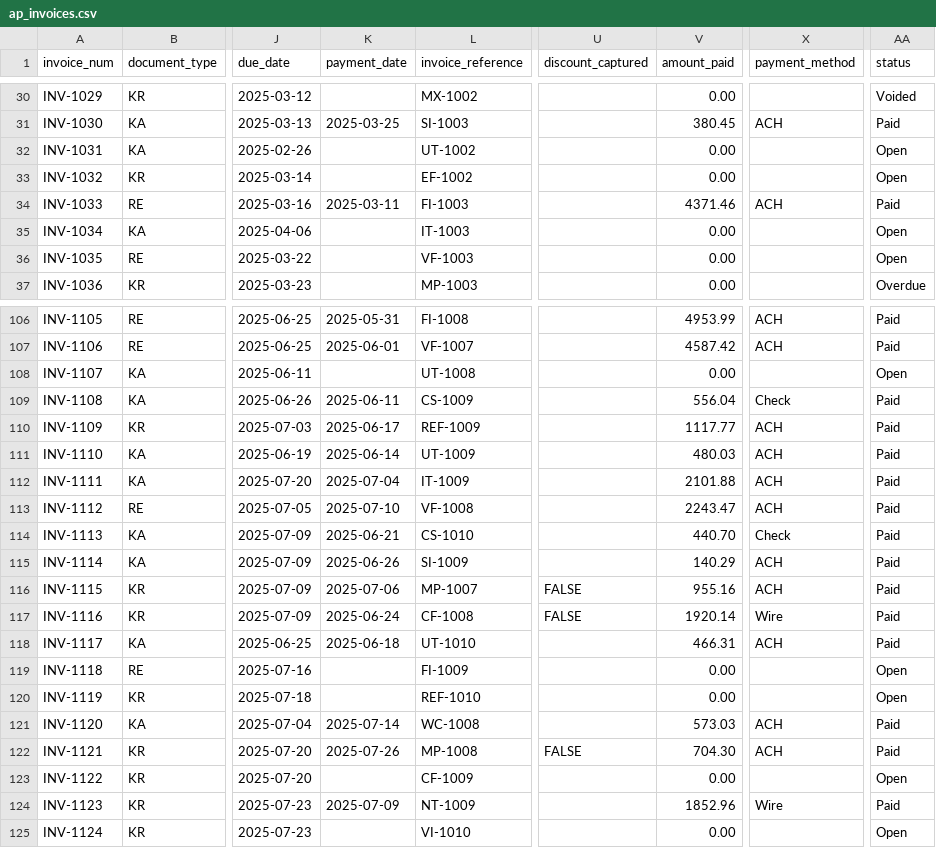
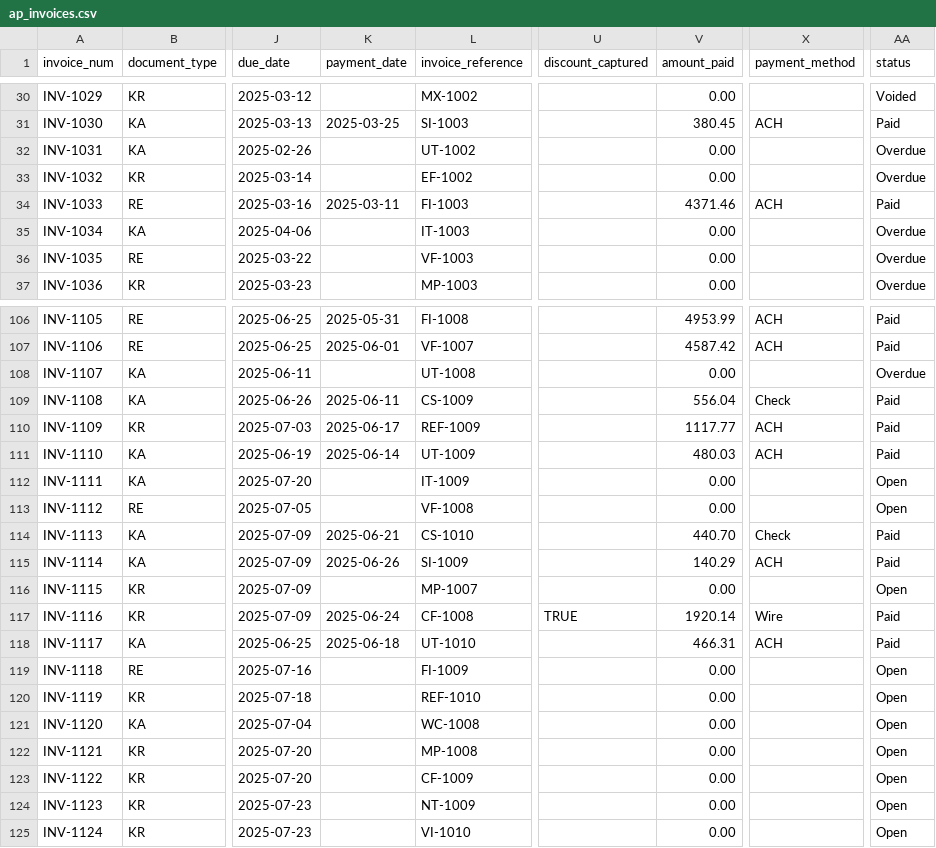
Before and after one commit to augustosander24/ap-management-dashboard, a CSV file: data/ap_invoices.csv, drawn as a sheet; only a part is shown, gaps mark what is left out; the diff covers the shown part only; the diff names each change by its address in the sheet, - before the commit and + after, or states it on an @@ line.

Commit message:
Update ap_invoices.csv

```diff
--- a/data/ap_invoices.csv
+++ b/data/ap_invoices.csv
-AA32:AA33 (status): Open
+AA32:AA33 (status): Overdue
-AA35:AA36 (status): Open
+AA35:AA36 (status): Overdue
-AA108 (status): Open
+AA108 (status): Overdue
-K112 (payment_date): 2025-07-04
+K112 (payment_date): (empty)
-V112 (amount_paid): 2101.88
+V112 (amount_paid): 0.00
-X112:X113 (payment_method): ACH
+X112:X113 (payment_method): (empty)
-AA112:AA113 (status): Paid
+AA112:AA113 (status): Open
-K113 (payment_date): 2025-07-10
+K113 (payment_date): (empty)
-V113 (amount_paid): 2243.47
+V113 (amount_paid): 0.00
-K116 (payment_date): 2025-07-06
+K116 (payment_date): (empty)
-U116 (discount_captured): FALSE
+U116 (discount_captured): (empty)
-V116 (amount_paid): 955.16
+V116 (amount_paid): 0.00
-X116 (payment_method): ACH
+X116 (payment_method): (empty)
-AA116 (status): Paid
+AA116 (status): Open
-U117 (discount_captured): FALSE
+U117 (discount_captured): TRUE
-K121 (payment_date): 2025-07-14
+K121 (payment_date): (empty)
-V121 (amount_paid): 573.03
+V121 (amount_paid): 0.00
-X121:X122 (payment_method): ACH
+X121:X122 (payment_method): (empty)
-AA121:AA122 (status): Paid
+AA121:AA122 (status): Open
-K122 (payment_date): 2025-07-26
+K122 (payment_date): (empty)
-U122 (discount_captured): FALSE
+U122 (discount_captured): (empty)
-V122 (amount_paid): 704.30
+V122 (amount_paid): 0.00
-K124 (payment_date): 2025-07-09
+K124 (payment_date): (empty)
-V124 (amount_paid): 1852.96
+V124 (amount_paid): 0.00
-X124 (payment_method): Wire
+X124 (payment_method): (empty)
-AA124 (status): Paid
+AA124 (status): Open
```
Also changed, not shown: 13 edited cells elsewhere in this file.
